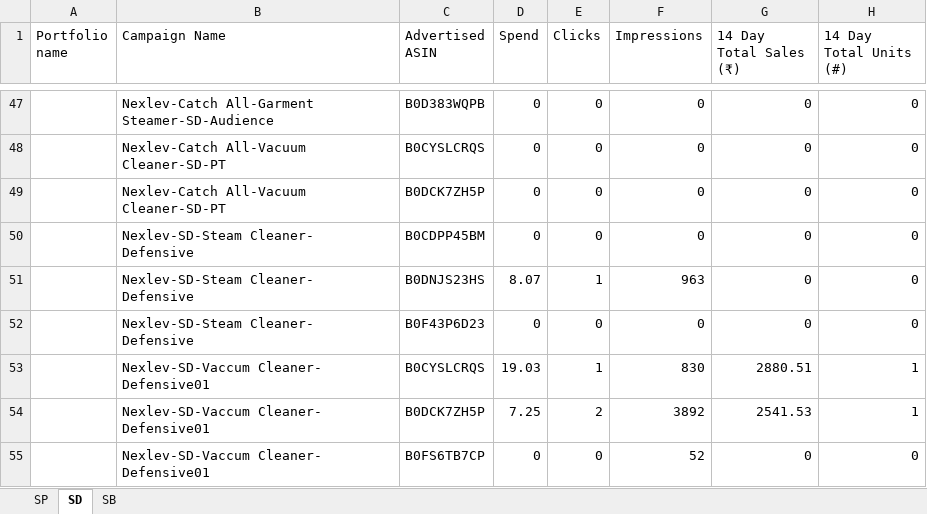
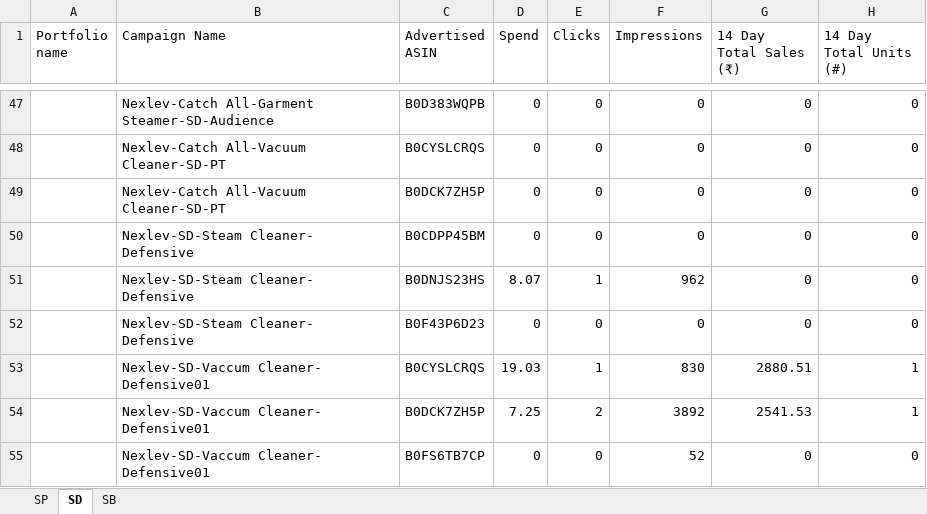
Before and after one commit to nitesh-lang/weekly-dashboard-fastapi, an Excel workbook: data/ams_weekly_data/Nexlev/ads_report_week25.xlsx, sheet SD, drawn as a sheet; only a part is shown, gaps mark what is left out; values as stored, in another font and other column widths than the file's, no borders; the diff names each change by its address in the sheet, - before the commit and + after, or states it on an @@ line.

```diff
--- a/data/ams_weekly_data/Nexlev/ads_report_week25.xlsx (sheet SD)
+++ b/data/ams_weekly_data/Nexlev/ads_report_week25.xlsx (sheet SD)
-F51 (Impressions): 963
+F51 (Impressions): 962
```
Also changed, not shown: sheet SB, sheet SP, data/ams_weekly_data/Audio_Array/ads_report_week25.xlsx, data/processed/pipeline_integrity_audit.xlsx, 20 other files.
